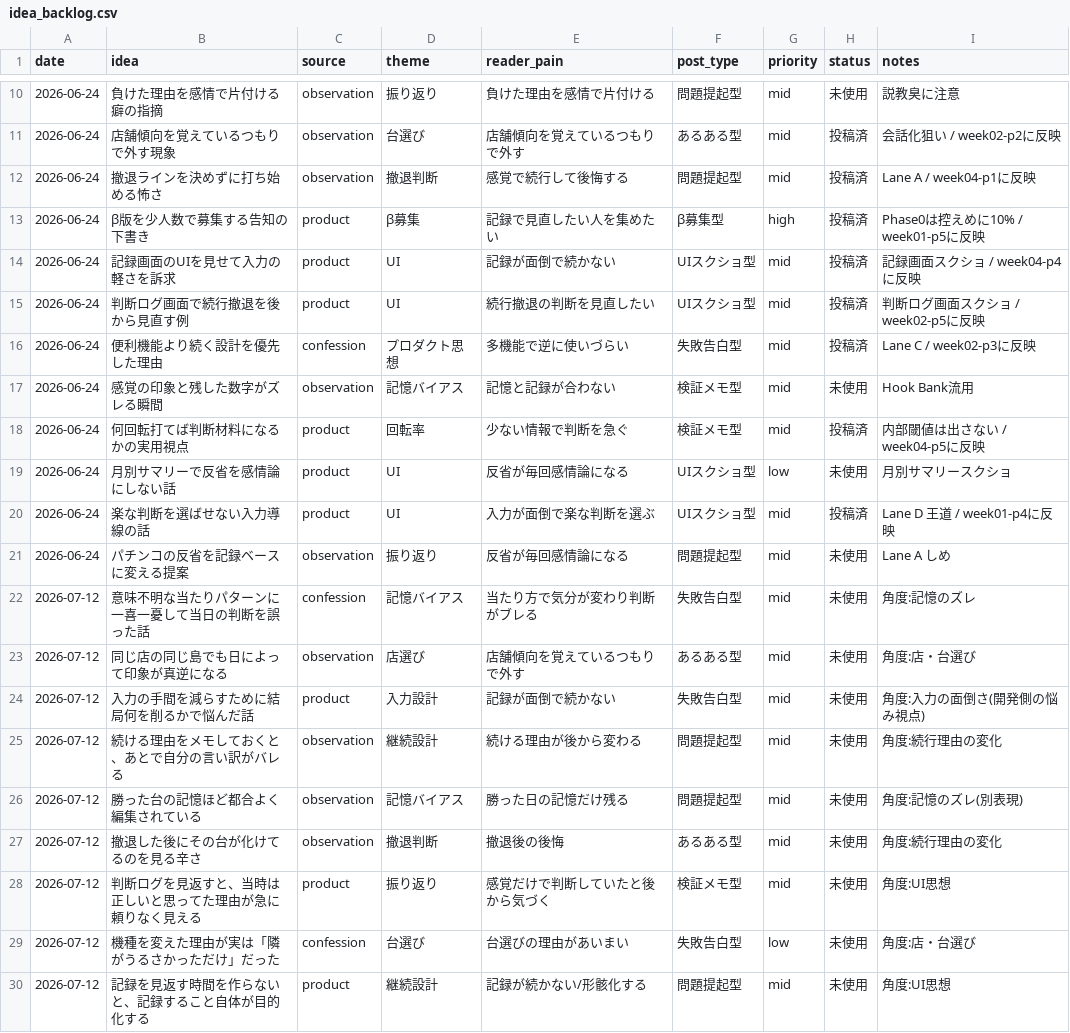
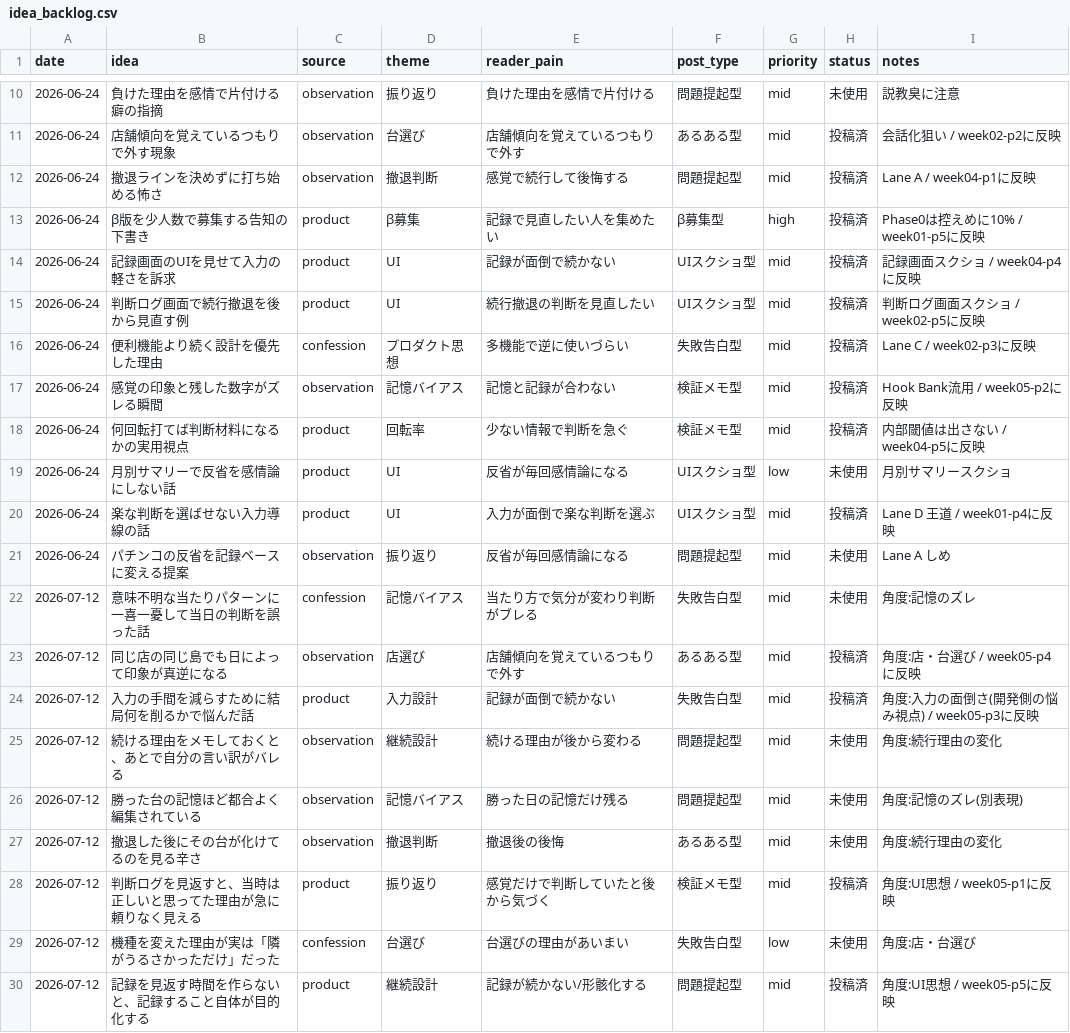
Before and after one commit to komatsu-dev-jp/-x-content-ops, a CSV file: data/idea_backlog.csv, drawn as a sheet; only a part is shown, gaps mark what is left out.

```diff
--- a/data/idea_backlog.csv
+++ b/data/idea_backlog.csv
@@ -16,3 +16,3 @@ date,idea,source,theme,reader_pain,post_type,priority,status,notes
 2026-06-24,便利機能より続く設計を優先した理由,confession,プロダクト思想,多機能で逆に使いづらい,失敗告白型,mid,投稿済,Lane C / week02-p3に反映
-2026-06-24,感覚の印象と残した数字がズレる瞬間,observation,記憶バイアス,記憶と記録が合わない,検証メモ型,mid,未使用,Hook Bank流用
+2026-06-24,感覚の印象と残した数字がズレる瞬間,observation,記憶バイアス,記憶と記録が合わない,検証メモ型,mid,投稿済,Hook Bank流用 / week05-p2に反映
 2026-06-24,何回転打てば判断材料になるかの実用視点,product,回転率,少ない情報で判断を急ぐ,検証メモ型,mid,投稿済,内部閾値は出さない / week04-p5に反映
@@ -22,4 +22,4 @@ date,idea,source,theme,reader_pain,post_type,priority,status,notes
 2026-07-12,意味不明な当たりパターンに一喜一憂して当日の判断を誤った話,confession,記憶バイアス,当たり方で気分が変わり判断がブレる,失敗告白型,mid,未使用,角度:記憶のズレ
-2026-07-12,同じ店の同じ島でも日によって印象が真逆になる,observation,店選び,店舗傾向を覚えているつもりで外す,あるある型,mid,未使用,角度:店・台選び
-2026-07-12,入力の手間を減らすために結局何を削るかで悩んだ話,product,入力設計,記録が面倒で続かない,失敗告白型,mid,未使用,角度:入力の面倒さ(開発側の悩み視点)
+2026-07-12,同じ店の同じ島でも日によって印象が真逆になる,observation,店選び,店舗傾向を覚えているつもりで外す,あるある型,mid,投稿済,角度:店・台選び / week05-p4に反映
+2026-07-12,入力の手間を減らすために結局何を削るかで悩んだ話,product,入力設計,記録が面倒で続かない,失敗告白型,mid,投稿済,角度:入力の面倒さ(開発側の悩み視点) / week05-p3に反映
 2026-07-12,続ける理由をメモしておくと、あとで自分の言い訳がバレる,observation,継続設計,続ける理由が後から変わる,問題提起型,mid,未使用,角度:続行理由の変化
@@ -27,4 +27,4 @@ date,idea,source,theme,reader_pain,post_type,priority,status,notes
 2026-07-12,撤退した後にその台が化けてるのを見る辛さ,observation,撤退判断,撤退後の後悔,あるある型,mid,未使用,角度:続行理由の変化
-2026-07-12,判断ログを見返すと、当時は正しいと思ってた理由が急に頼りなく見える,product,振り返り,感覚だけで判断していたと後から気づく,検証メモ型,mid,未使用,角度:UI思想
+2026-07-12,判断ログを見返すと、当時は正しいと思ってた理由が急に頼りなく見える,product,振り返り,感覚だけで判断していたと後から気づく,検証メモ型,mid,投稿済,角度:UI思想 / week05-p1に反映
 2026-07-12,機種を変えた理由が実は「隣がうるさかっただけ」だった,confession,台選び,台選びの理由があいまい,失敗告白型,low,未使用,角度:店・台選び
-2026-07-12,記録を見返す時間を作らないと、記録すること自体が目的化する,product,継続設計,記録が続かない/形骸化する,問題提起型,mid,未使用,角度:UI思想
+2026-07-12,記録を見返す時間を作らないと、記録すること自体が目的化する,product,継続設計,記録が続かない/形骸化する,問題提起型,mid,投稿済,角度:UI思想 / week05-p5に反映
```
Also changed, not shown: data/ab_test_plan.csv, data/post_log.csv, 1 other file.
